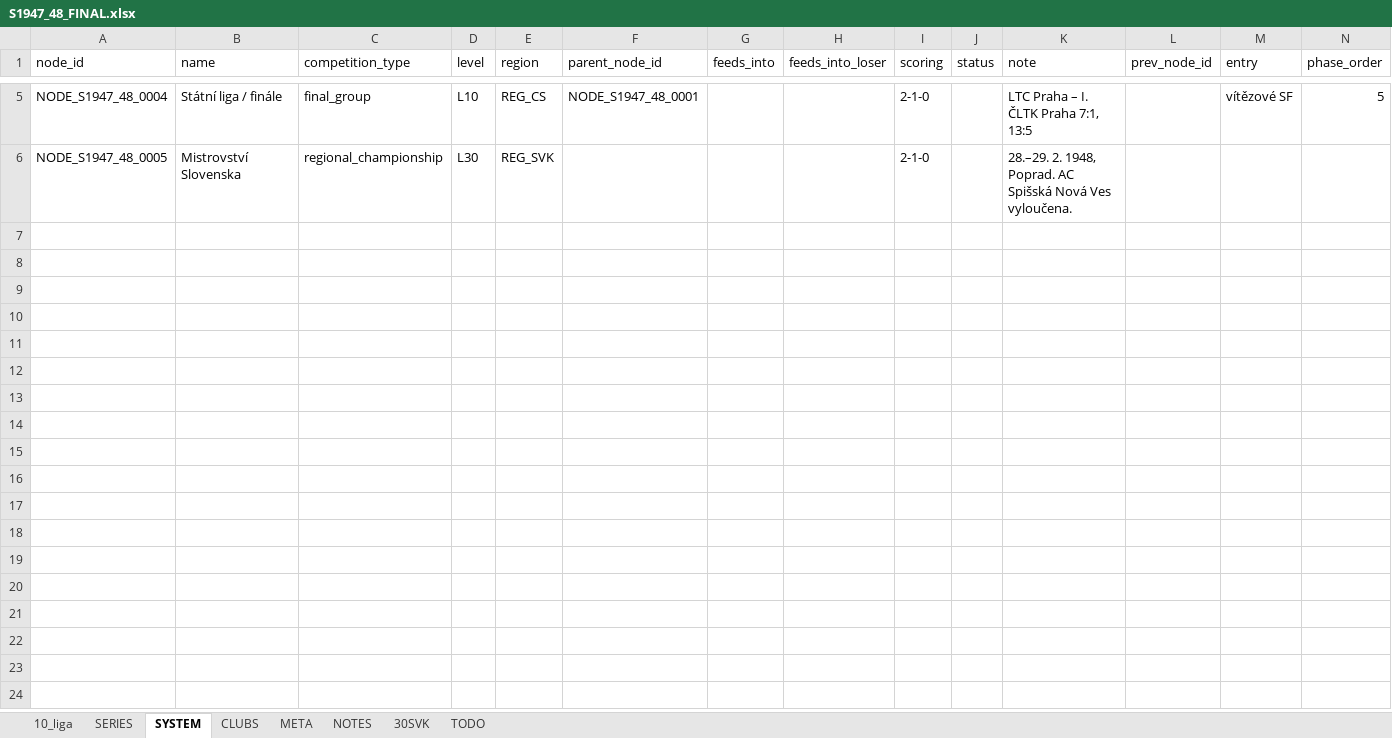
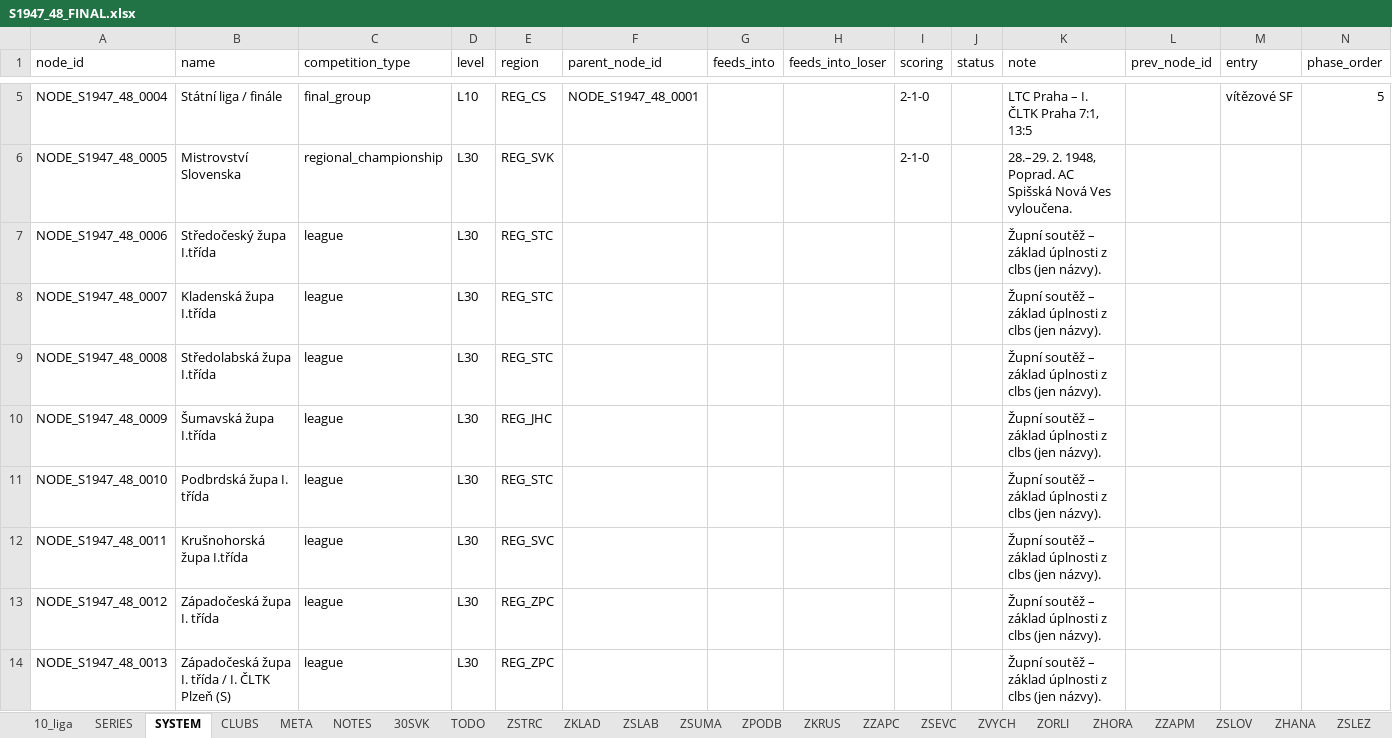
Before and after one commit to hchk1925/archiv, an Excel workbook: data/S1947_48_FINAL.xlsx, sheet SYSTEM, drawn as a sheet; only a part is shown, gaps mark what is left out; values as stored, in another font and other column widths than the file's, no borders; the diff covers the shown part only; the diff names each change by its address in the sheet, - before the commit and + after, or states it on an @@ line.

```diff
--- a/data/S1947_48_FINAL.xlsx (sheet SYSTEM)
+++ b/data/S1947_48_FINAL.xlsx (sheet SYSTEM)
+sheet tab: ZSTRC
+sheet tab: ZKLAD
+sheet tab: ZSLAB
+sheet tab: ZSUMA
+sheet tab: ZPODB
+sheet tab: ZKRUS
+sheet tab: ZZAPC
+sheet tab: ZSEVC
+sheet tab: ZVYCH
+sheet tab: ZORLI
+sheet tab: ZHORA
+sheet tab: ZZAPM
+sheet tab: ZSLOV
+sheet tab: ZHANA
+sheet tab: ZSLEZ
+row 7: NODE_S1947_48_0006 | Středočeský župa I.třída | league | L30 | REG_STC |  |  |  |  |  | Župní soutěž – základ úplnosti z clbs (jen názvy).
+row 8: NODE_S1947_48_0007 | Kladenská župa I.třída | league | L30 | REG_STC |  |  |  |  |  | Župní soutěž – základ úplnosti z clbs (jen názvy).
+row 9: NODE_S1947_48_0008 | Středolabská župa I.třída | league | L30 | REG_STC |  |  |  |  |  | Župní soutěž – základ úplnosti z clbs (jen názvy).
+row 10: NODE_S1947_48_0009 | Šumavská župa I.třída | league | L30 | REG_JHC |  |  |  |  |  | Župní soutěž – základ úplnosti z clbs (jen názvy).
+row 11: NODE_S1947_48_0010 | Podbrdská župa I. třída | league | L30 | REG_STC |  |  |  |  |  | Župní soutěž – základ úplnosti z clbs (jen názvy).
+row 12: NODE_S1947_48_0011 | Krušnohorská župa I.třída | league | L30 | REG_SVC |  |  |  |  |  | Župní soutěž – základ úplnosti z clbs (jen názvy).
+row 13: NODE_S1947_48_0012 | Západočeská župa I. třída | league | L30 | REG_ZPC |  |  |  |  |  | Župní soutěž – základ úplnosti z clbs (jen názvy).
+row 14: NODE_S1947_48_0013 | Západočeská župa I. třída / I. ČLTK Plzeň (S) | league | L30 | REG_ZPC |  |  |  |  |  | Župní soutěž – základ úplnosti z clbs (jen názvy).
```
Also changed, not shown: 8 added rows elsewhere in this sheet, sheet CLUBS, 1 other file.
